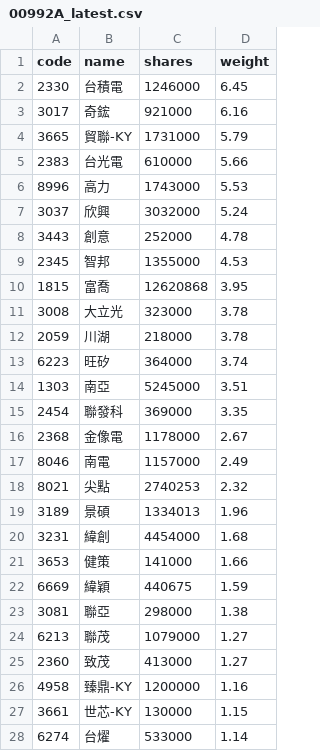
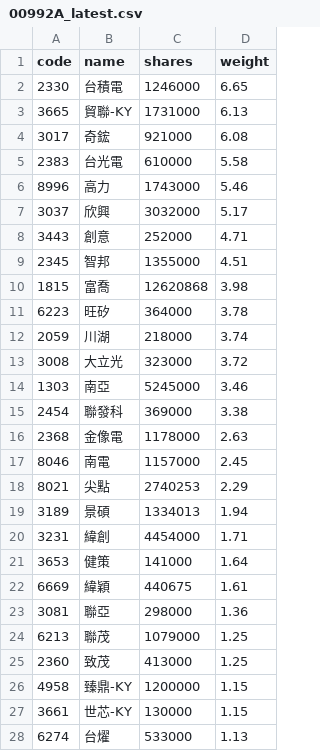
Before and after one commit to 4ru1013/capital-etf-00992a-portfolio, a CSV file: data/out/00992A_latest.csv, drawn as a sheet; only a part is shown; the diff covers the shown part only.

```diff
--- a/data/out/00992A_latest.csv
+++ b/data/out/00992A_latest.csv
@@ -1,28 +1,28 @@
 code,name,shares,weight
-2330,台積電,1246000,6.45
-3017,奇鋐,921000,6.16
-3665,貿聯-KY,1731000,5.79
-2383,台光電,610000,5.66
-8996,高力,1743000,5.53
-3037,欣興,3032000,5.24
-3443,創意,252000,4.78
-2345,智邦,1355000,4.53
-1815,富喬,12620868,3.95
-3008,大立光,323000,3.78
-2059,川湖,218000,3.78
-6223,旺矽,364000,3.74
-1303,南亞,5245000,3.51
-2454,聯發科,369000,3.35
-2368,金像電,1178000,2.67
-8046,南電,1157000,2.49
-8021,尖點,2740253,2.32
-3189,景碩,1334013,1.96
-3231,緯創,4454000,1.68
-3653,健策,141000,1.66
-6669,緯穎,440675,1.59
-3081,聯亞,298000,1.38
-6213,聯茂,1079000,1.27
-2360,致茂,413000,1.27
-4958,臻鼎-KY,1200000,1.16
+2330,台積電,1246000,6.65
+3665,貿聯-KY,1731000,6.13
+3017,奇鋐,921000,6.08
+2383,台光電,610000,5.58
+8996,高力,1743000,5.46
+3037,欣興,3032000,5.17
+3443,創意,252000,4.71
+2345,智邦,1355000,4.51
+1815,富喬,12620868,3.98
+6223,旺矽,364000,3.78
+2059,川湖,218000,3.74
+3008,大立光,323000,3.72
+1303,南亞,5245000,3.46
+2454,聯發科,369000,3.38
+2368,金像電,1178000,2.63
+8046,南電,1157000,2.45
+8021,尖點,2740253,2.29
+3189,景碩,1334013,1.94
+3231,緯創,4454000,1.71
+3653,健策,141000,1.64
+6669,緯穎,440675,1.61
+3081,聯亞,298000,1.36
+6213,聯茂,1079000,1.25
+2360,致茂,413000,1.25
+4958,臻鼎-KY,1200000,1.15
 3661,世芯-KY,130000,1.15
-6274,台燿,533000,1.14
+6274,台燿,533000,1.13
```
Also changed, not shown: 1 added row, 2 removed rows and 14 edited cells elsewhere in this file, data/out/holdings/00992A_latest.csv, 4 other files.
